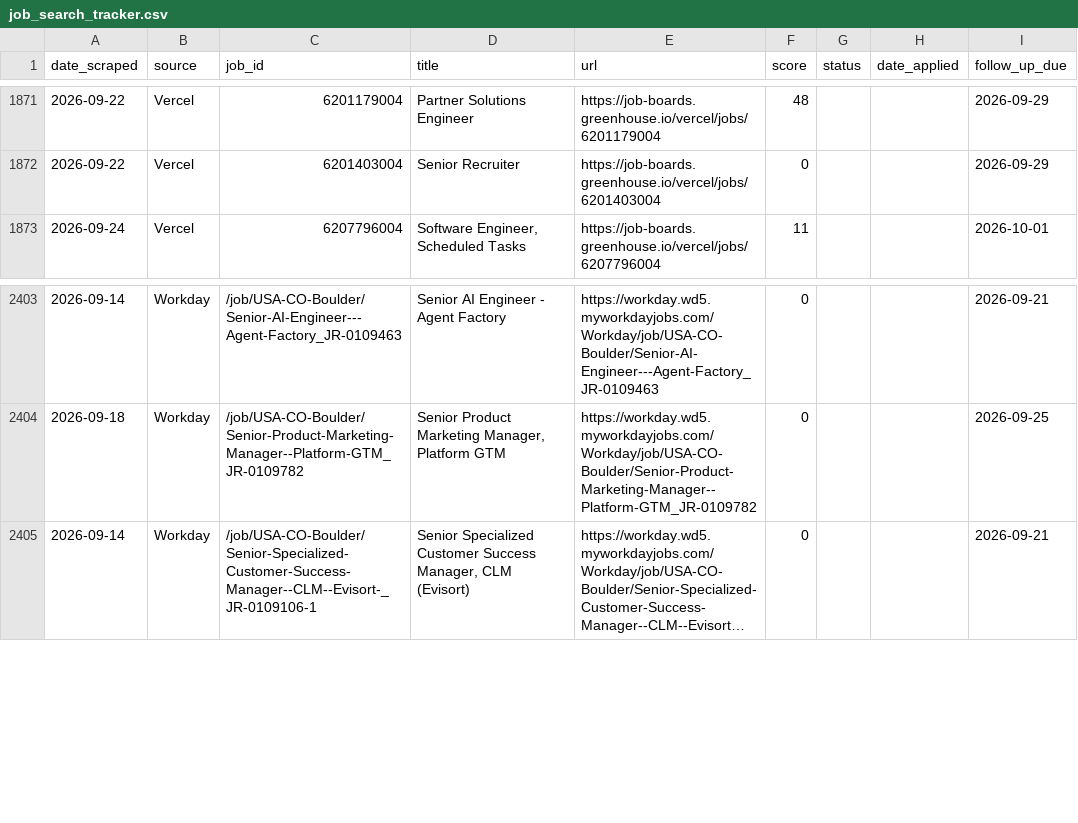
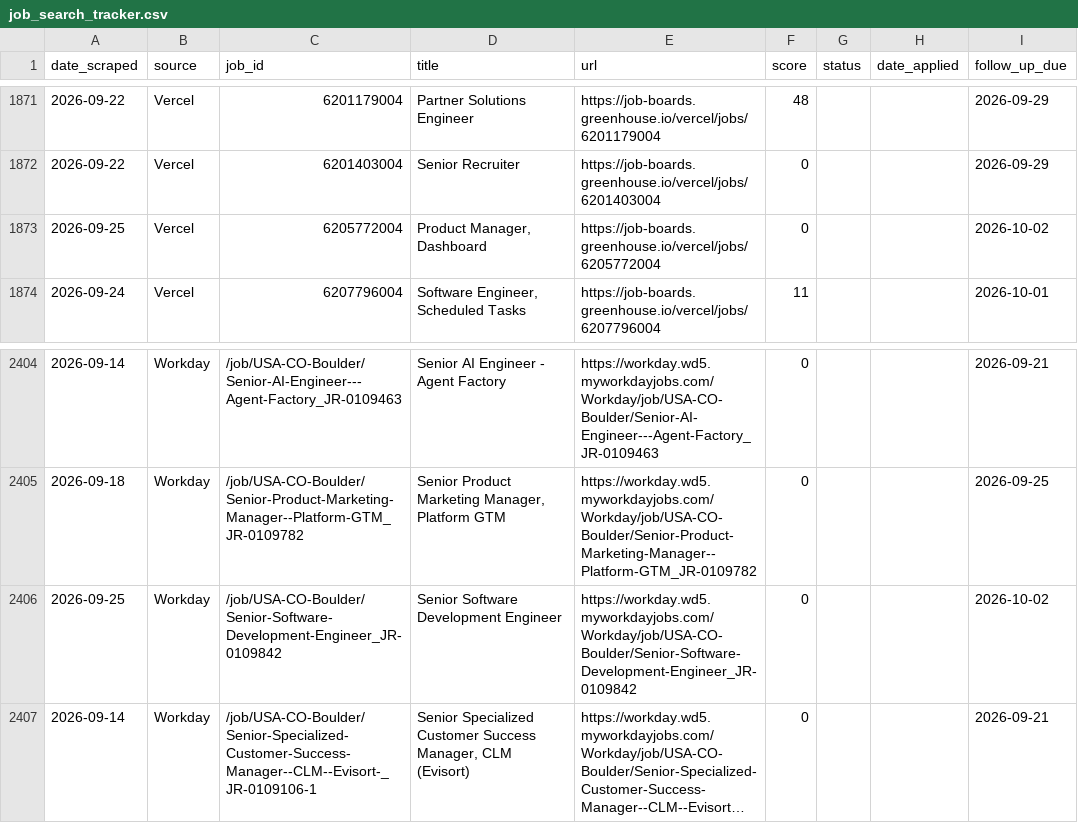
Before and after one commit to niiadjei7/job_monitor, a CSV file: job_search_tracker.csv, drawn as a sheet; only a part is shown, gaps mark what is left out; long unchanged cells end in …; the diff names each change by its address in the sheet, - before the commit and + after, or states it on an @@ line.

```diff
--- a/job_search_tracker.csv
+++ b/job_search_tracker.csv
+row 1873: 2026-09-25 | Vercel | 6205772004 | Product Manager, Dashboard | https://job-boards.greenhouse.io/vercel/jobs/6205772004 | 0 |  |  | 2026-10-02
+row 2406: 2026-09-25 | Workday | /job/USA-CO-Boulder/Senior-Software-Development-Engineer_JR-0109842 | Senior Software Development Engineer | https://workday.wd5.myworkdayjobs.com/Workday/job/USA-CO-Boulder/Senior-Software-Development-Engineer_JR-0109842 | 0 |  |  | 2026-10-02
```
Also changed, not shown: 1 other file.
